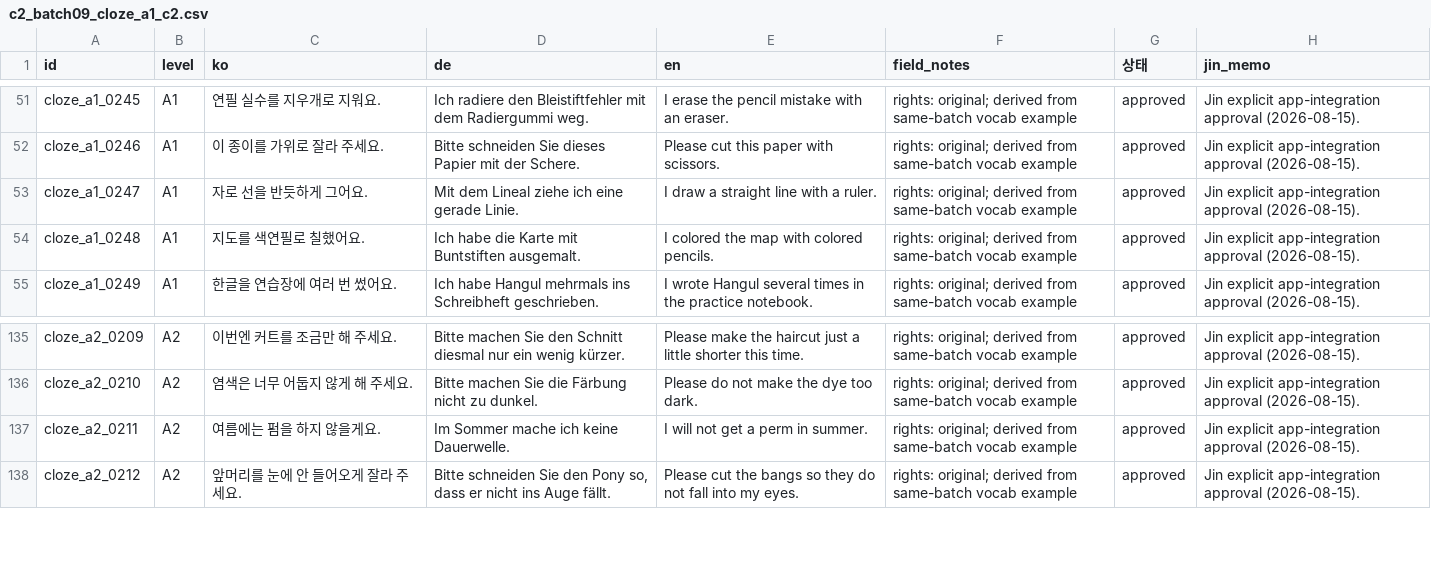
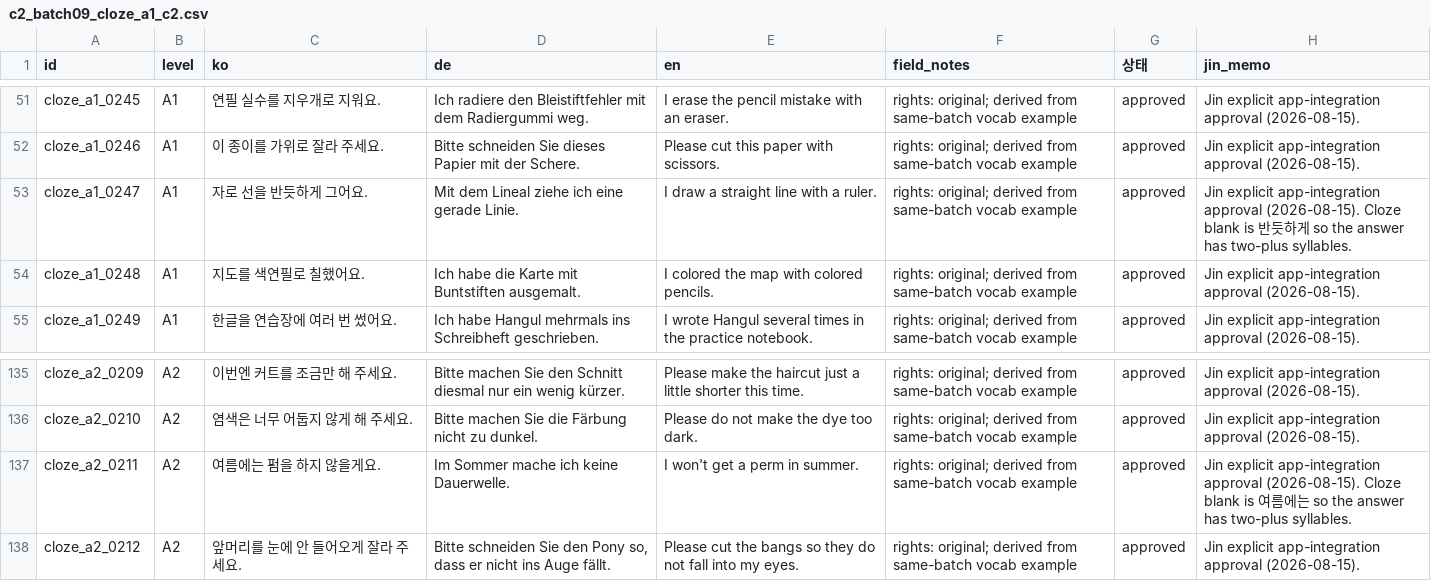
Before and after one commit to Sujin-Arin-DataWorld/ko_lernen_app, a CSV file: tools/content_factory/review/c2_batch09_cloze_a1_c2.csv, drawn as a sheet; only a part is shown, gaps mark what is left out.

```diff
--- a/tools/content_factory/review/c2_batch09_cloze_a1_c2.csv
+++ b/tools/content_factory/review/c2_batch09_cloze_a1_c2.csv
@@ -52,3 +52,3 @@ cloze_a1_0245,A1,연필 실수를 지우개로 지워요.,Ich radiere den Bleist
 cloze_a1_0246,A1,이 종이를 가위로 잘라 주세요.,Bitte schneiden Sie dieses Papier mit der Schere.,Please cut this paper with scissors.,rights: original; derived from same-batch vocab example,approved,Jin explicit app-integration approval (2026-08-15).
-cloze_a1_0247,A1,자로 선을 반듯하게 그어요.,Mit dem Lineal ziehe ich eine gerade Linie.,I draw a straight line with a ruler.,rights: original; derived from same-batch vocab example,approved,Jin explicit app-integration approval (2026-08-15).
+cloze_a1_0247,A1,자로 선을 반듯하게 그어요.,Mit dem Lineal ziehe ich eine gerade Linie.,I draw a straight line with a ruler.,rights: original; derived from same-batch vocab example,approved,Jin explicit app-integration approval (2026-08-15). Cloze blank is 반듯하게 so the answer has two-plus syllables.
 cloze_a1_0248,A1,지도를 색연필로 칠했어요.,Ich habe die Karte mit Buntstiften ausgemalt.,I colored the map with colored pencils.,rights: original; derived from same-batch vocab example,approved,Jin explicit app-integration approval (2026-08-15).
@@ -136,3 +136,3 @@ cloze_a2_0209,A2,이번엔 커트를 조금만 해 주세요.,Bitte machen Sie d
 cloze_a2_0210,A2,염색은 너무 어둡지 않게 해 주세요.,Bitte machen Sie die Färbung nicht zu dunkel.,Please do not make the dye too dark.,rights: original; derived from same-batch vocab example,approved,Jin explicit app-integration approval (2026-08-15).
-cloze_a2_0211,A2,여름에는 펌을 하지 않을게요.,Im Sommer mache ich keine Dauerwelle.,I will not get a perm in summer.,rights: original; derived from same-batch vocab example,approved,Jin explicit app-integration approval (2026-08-15).
+cloze_a2_0211,A2,여름에는 펌을 하지 않을게요.,Im Sommer mache ich keine Dauerwelle.,I won't get a perm in summer.,rights: original; derived from same-batch vocab example,approved,Jin explicit app-integration approval (2026-08-15). Cloze blank is 여름에는 so the answer has two-plus syllables.
 cloze_a2_0212,A2,앞머리를 눈에 안 들어오게 잘라 주세요.,"Bitte schneiden Sie den Pony so, dass er nicht ins Auge fällt.",Please cut the bangs so they do not fall into my eyes.,rights: original; derived from same-batch vocab example,approved,Jin explicit app-integration approval (2026-08-15).
```
Also changed, not shown: tools/content_factory/review/c2_batch09_satz_a1_c2.csv, 10 other files.
